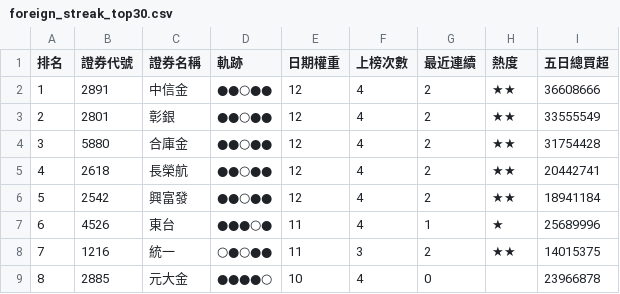
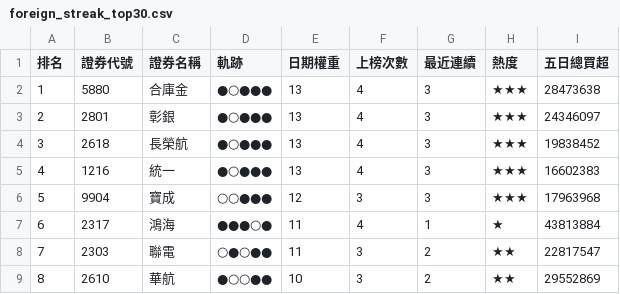
Before and after one commit to SongChiChuang/tw-stock-flow, a CSV file: reports/streak/foreign_streak_top30.csv, drawn as a sheet; only a part is shown; the diff covers the shown part only.

```diff
--- a/reports/streak/foreign_streak_top30.csv
+++ b/reports/streak/foreign_streak_top30.csv
@@ -1,9 +1,9 @@
 排名,證券代號,證券名稱,軌跡,日期權重,上榜次數,最近連續,熱度,五日總買超
-1,2891,中信金,●●○●●,12,4,2,★★,36608666
-2,2801,彰銀,●●○●●,12,4,2,★★,33555549
-3,5880,合庫金,●●○●●,12,4,2,★★,31754428
-4,2618,長榮航,●●○●●,12,4,2,★★,20442741
-5,2542,興富發,●●○●●,12,4,2,★★,18941184
-6,4526,東台,●●●○●,11,4,1,★,25689996
-7,1216,統一,○●○●●,11,3,2,★★,14015375
-8,2885,元大金,●●●●○,10,4,0,,23966878
+1,5880,合庫金,●○●●●,13,4,3,★★★,28473638
+2,2801,彰銀,●○●●●,13,4,3,★★★,24346097
+3,2618,長榮航,●○●●●,13,4,3,★★★,19838452
+4,1216,統一,●○●●●,13,4,3,★★★,16602383
+5,9904,寶成,○○●●●,12,3,3,★★★,17963968
+6,2317,鴻海,●●●○●,11,4,1,★,43813884
+7,2303,聯電,○●○●●,11,3,2,★★,22817547
+8,2610,華航,●○○●●,10,3,2,★★,29552869
```
Also changed, not shown: 134 edited cells elsewhere in this file, reports/accumulation/foreign_accumulation_top30.csv, 7 other files.
